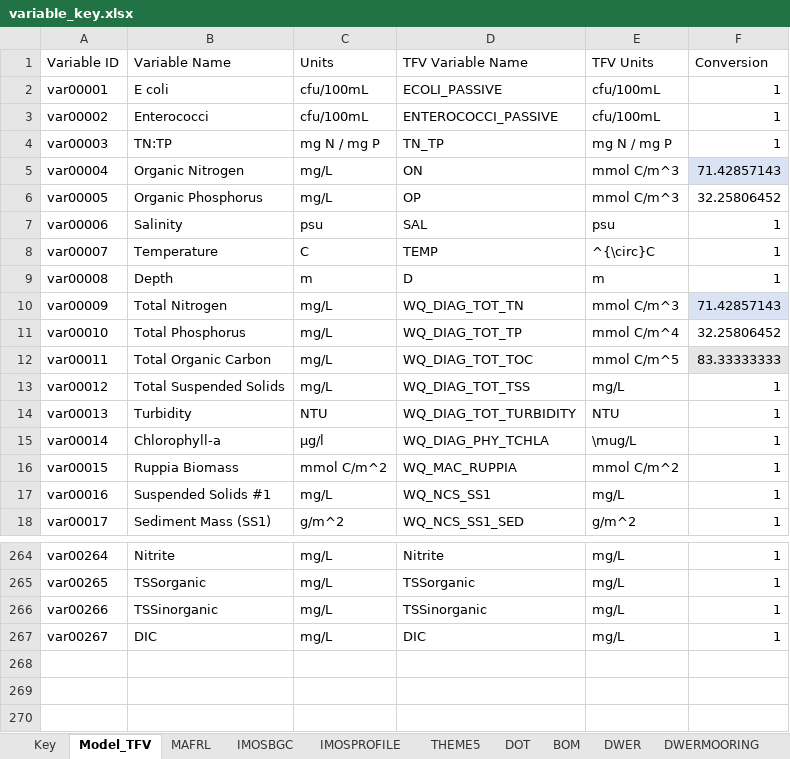
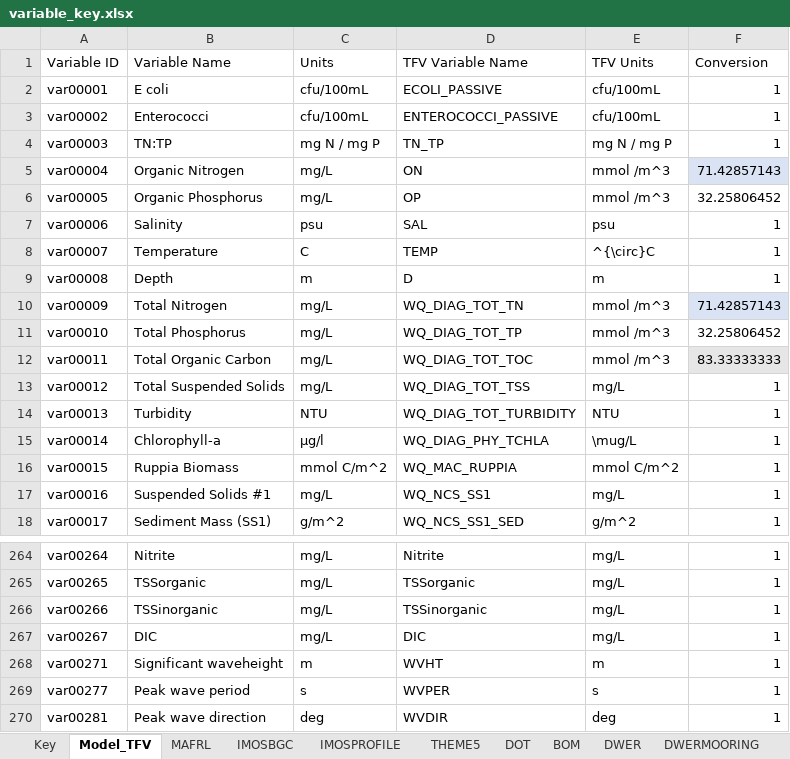
Before and after one commit to SEAF-CS/csiem-data, an Excel workbook: data-governance/variable_key.xlsx, sheet Model_TFV, drawn as a sheet; only a part is shown, gaps mark what is left out; values as stored, in another font and other column widths than the file's, no borders; the diff names each change by its address in the sheet, - before the commit and + after, or states it on an @@ line.

```diff
--- a/data-governance/variable_key.xlsx (sheet Model_TFV)
+++ b/data-governance/variable_key.xlsx (sheet Model_TFV)
-E5:E6 (TFV Units): mmol C/m^3
+E5:E6 (TFV Units): mmol /m^3
-E10 (TFV Units): mmol C/m^3
+E10 (TFV Units): mmol /m^3
-E11 (TFV Units): mmol C/m^4
+E11 (TFV Units): mmol /m^3
-E12 (TFV Units): mmol C/m^5
+E12 (TFV Units): mmol /m^3
+row 268: var00271 | Significant waveheight | m | WVHT | m | 1
+row 269: var00277 | Peak wave period | s | WVPER | s | 1
+row 270: var00281 | Peak wave direction | deg | WVDIR | deg | 1
```
Also changed, not shown: sheet Key, other sheet tabs, formulas that keep their value, 1 other file.
